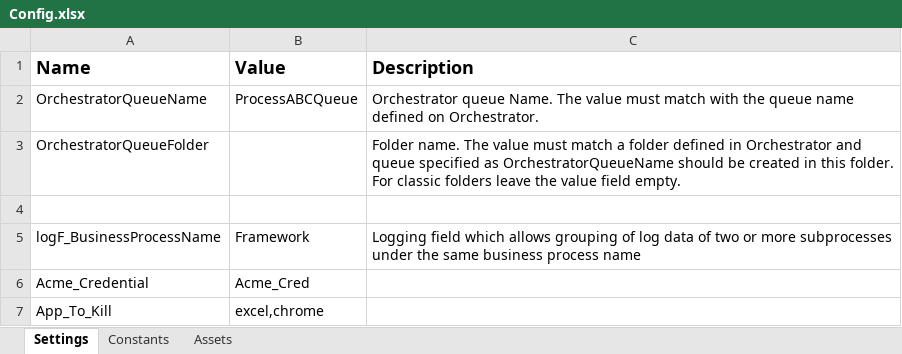
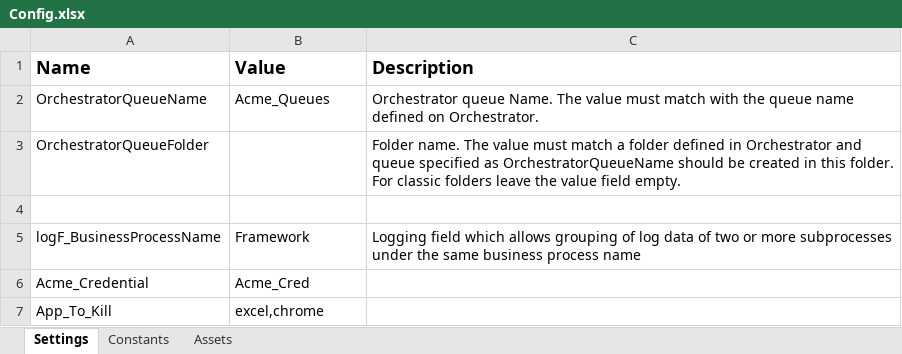
Before and after one commit to Reboot-your-work/Robotic-Enterprise-Framework, an Excel workbook: Data/Config.xlsx, sheet Settings, drawn as a sheet; values as stored, in another font and other column widths than the file's, no borders; the diff names each change by its address in the sheet, - before the commit and + after, or states it on an @@ line.

Commit message:
Queue Name is added in Config File

```diff
--- a/Data/Config.xlsx (sheet Settings)
+++ b/Data/Config.xlsx (sheet Settings)
-B2 (Value): ProcessABCQueue
+B2 (Value): Acme_Queues
```
